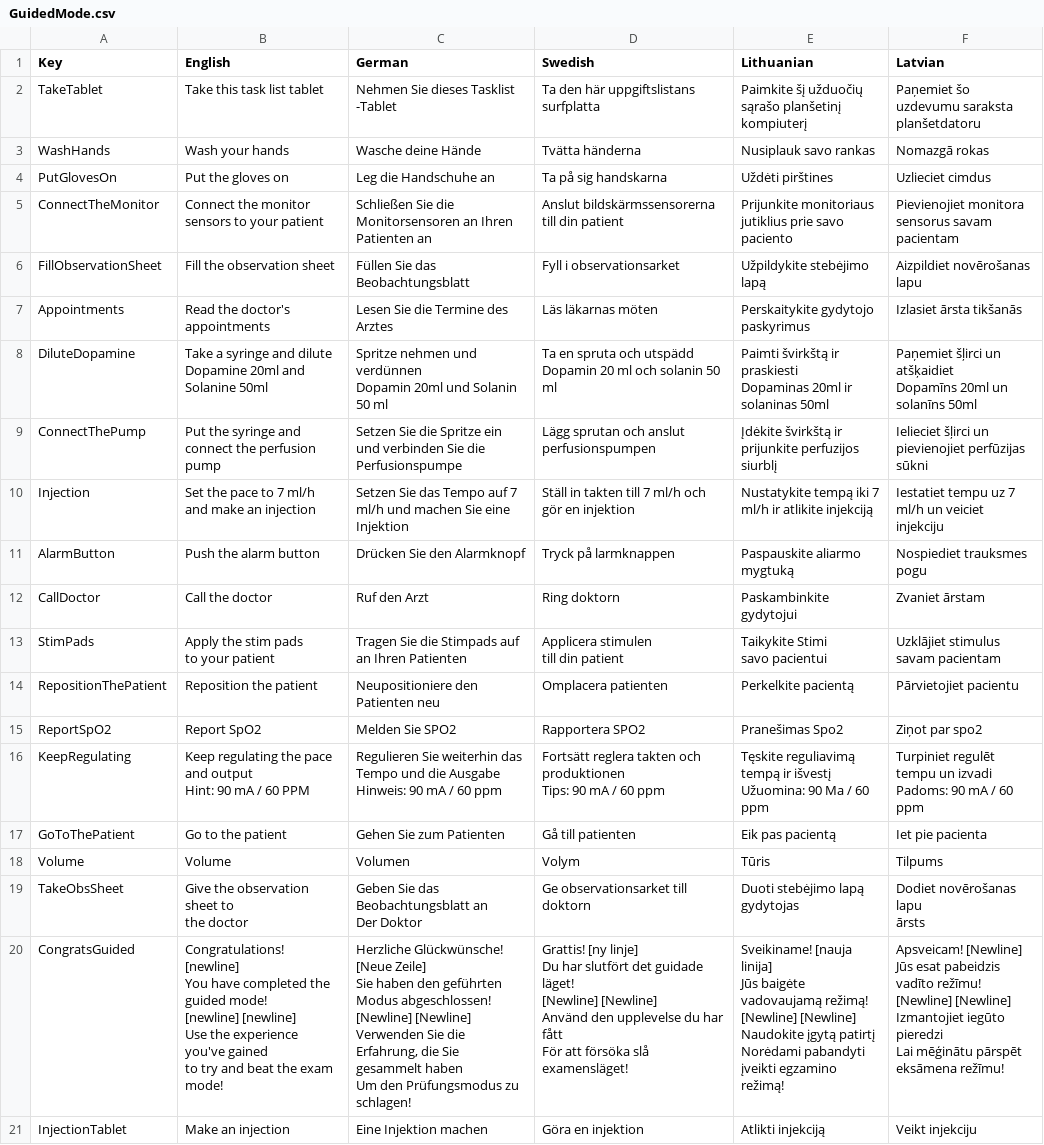
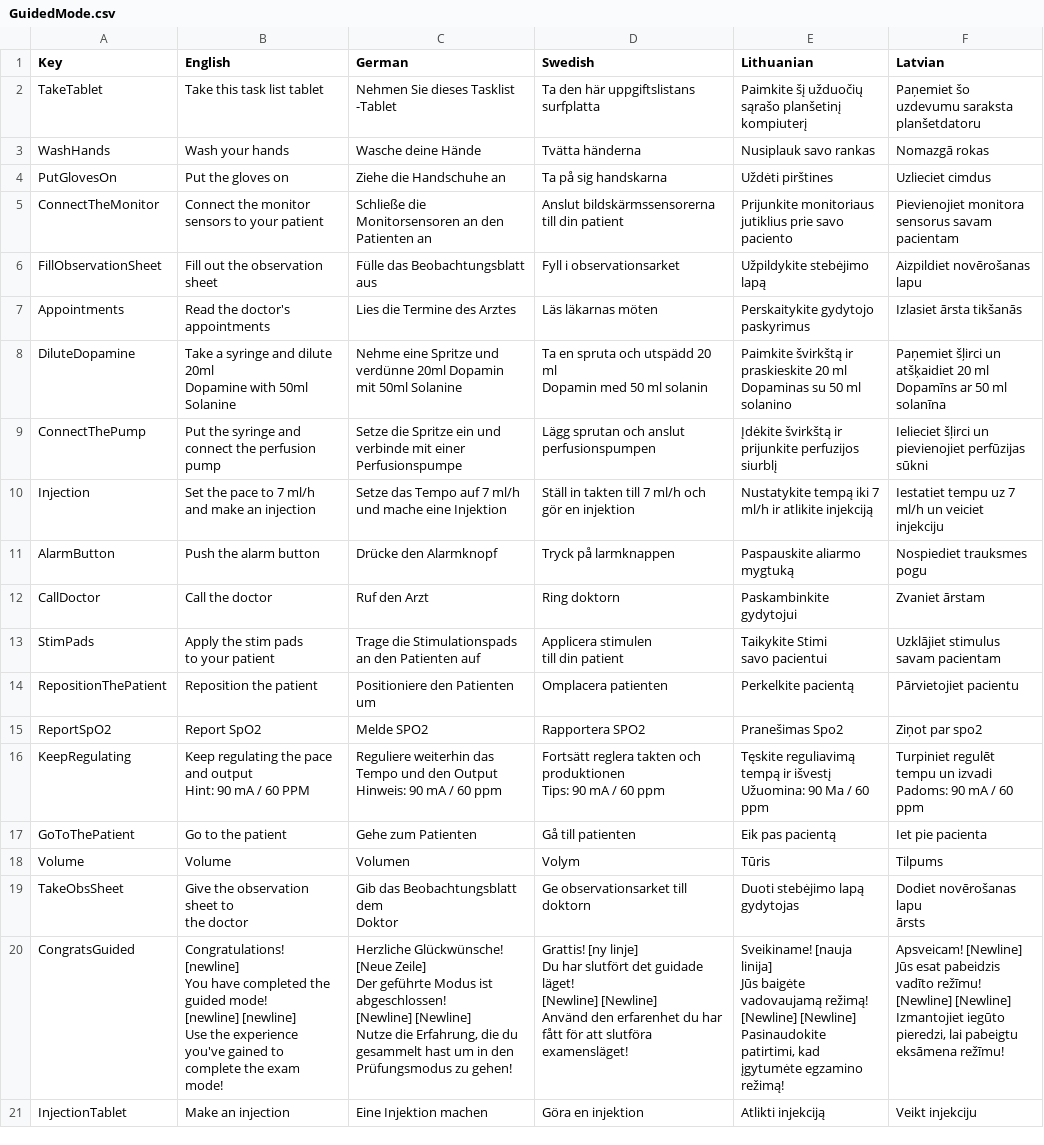
Before and after one commit to XRINTAMT/DTNET, a CSV file: Assets/Resources/Localization/GuidedMode.csv, drawn as a sheet; ↵ is a line break in a cell; the diff names each change by its address in the sheet, - before the commit and + after, or states it on an @@ line.

Commit message:
Added a question loader that loads questions from the CSV file in the localization folder

```diff
--- a/Assets/Resources/Localization/GuidedMode.csv
+++ b/Assets/Resources/Localization/GuidedMode.csv
-C4 (German): Leg die Handschuhe an
+C4 (German): Ziehe die Handschuhe an
-C5 (German): Schließen Sie die Monitorsensoren an Ihren Patienten an
+C5 (German): Schließe die Monitorsensoren an den Patienten an
-B6 (English): Fill the observation sheet
+B6 (English): Fill out the observation sheet
-C6 (German): Füllen Sie das Beobachtungsblatt
+C6 (German): Fülle das Beobachtungsblatt aus
-C7 (German): Lesen Sie die Termine des Arztes
+C7 (German): Lies die Termine des Arztes
-B8 (English): …and dilute ↵ Dopamine 20ml and Solanine 50ml
+B8 (English): …and dilute 20ml ↵ Dopamine with 50ml Solanine
-C8 (German): Spritze nehmen und verdünnen ↵ Dopamin 20ml und Solanin 50 ml
+C8 (German): Nehme eine Spritze und verdünne 20ml Dopamin mit 50ml Solanine
-D8 (Swedish): …och utspädd ↵ Dopamin 20 ml och solanin 50 ml
+D8 (Swedish): …och utspädd 20 ml ↵ Dopamin med 50 ml solanin
-E8 (Lithuanian): Paimti švirkštą ir praskiesti ↵ Dopaminas 20ml ir solaninas 50ml
+E8 (Lithuanian): Paimkite švirkštą ir praskieskite 20 ml ↵ Dopaminas su 50 ml solanino
-F8 (Latvian): …un atšķaidiet ↵ Dopamīns 20ml un solanīns 50ml
+F8 (Latvian): …un atšķaidiet 20 ml ↵ Dopamīns ar 50 ml solanīna
-C9 (German): Setzen Sie die Spritze ein und verbinden Sie die Perfusionspumpe
+C9 (German): Setze die Spritze ein und verbinde mit einer Perfusionspumpe
-C10 (German): Setzen Sie das Tempo auf 7 ml/h und machen Sie eine Injektion
+C10 (German): Setze das Tempo auf 7 ml/h und mache eine Injektion
-C11 (German): Drücken Sie den Alarmknopf
+C11 (German): Drücke den Alarmknopf
-C13 (German): Tragen Sie die Stimpads auf ↵ an Ihren Patienten
+C13 (German): Trage die Stimulationspads ↵ an den Patienten auf
-C14 (German): Neupositioniere den Patienten neu
+C14 (German): Positioniere den Patienten um
-C15 (German): Melden Sie SPO2
+C15 (German): Melde SPO2
-C16 (German): Regulieren Sie weiterhin das Tempo und die Ausgabe ↵ Hinweis: 90…
+C16 (German): Reguliere weiterhin das Tempo und den Output ↵ Hinweis: 90…
-C17 (German): Gehen Sie zum Patienten
+C17 (German): Gehe zum Patienten
-C19 (German): Geben Sie das Beobachtungsblatt an ↵ Der Doktor
+C19 (German): Gib das Beobachtungsblatt dem ↵ Doktor
-B20 (English): …gained ↵ to try and beat the exam…
+B20 (English): …gained to complete the exam…
-C20 (German): …[Neue Zeile] ↵ Sie haben den geführten Modus abgeschlossen! ↵ [Newline] [Newline] ↵ Verwenden Sie die Erfahrung, die Sie gesammelt haben ↵ Um den Prüfungsmodus zu schlagen!
+C20 (German): …[Neue Zeile] ↵ Der geführte Modus ist abgeschlossen! ↵ [Newline] [Newline] ↵ Nutze die Erfahrung, die du gesammelt hast um in den Prüfungsmodus zu gehen!
-D20 (Swedish): …Använd den upplevelse du har fått ↵ För att försöka slå examensläget!
+D20 (Swedish): …Använd den erfarenhet du har fått för att slutföra examensläget!
-E20 (Lithuanian): …[Newline] [Newline] ↵ Naudokite įgytą patirtį ↵ Norėdami pabandyti įveikti egzamino režimą!
+E20 (Lithuanian): …[Newline] [Newline] ↵ Pasinaudokite patirtimi, kad įgytumėte egzamino režimą!
-F20 (Latvian): …Izmantojiet iegūto pieredzi ↵ Lai mēģinātu pārspēt eksāmena režīmu!
+F20 (Latvian): …Izmantojiet iegūto pieredzi, lai pabeigtu eksāmena režīmu!
```
Also changed, not shown: Assets/Resources/Localization/ExamMode.csv, Assets/Resources/Localization/Menu.csv, 9 other files.
